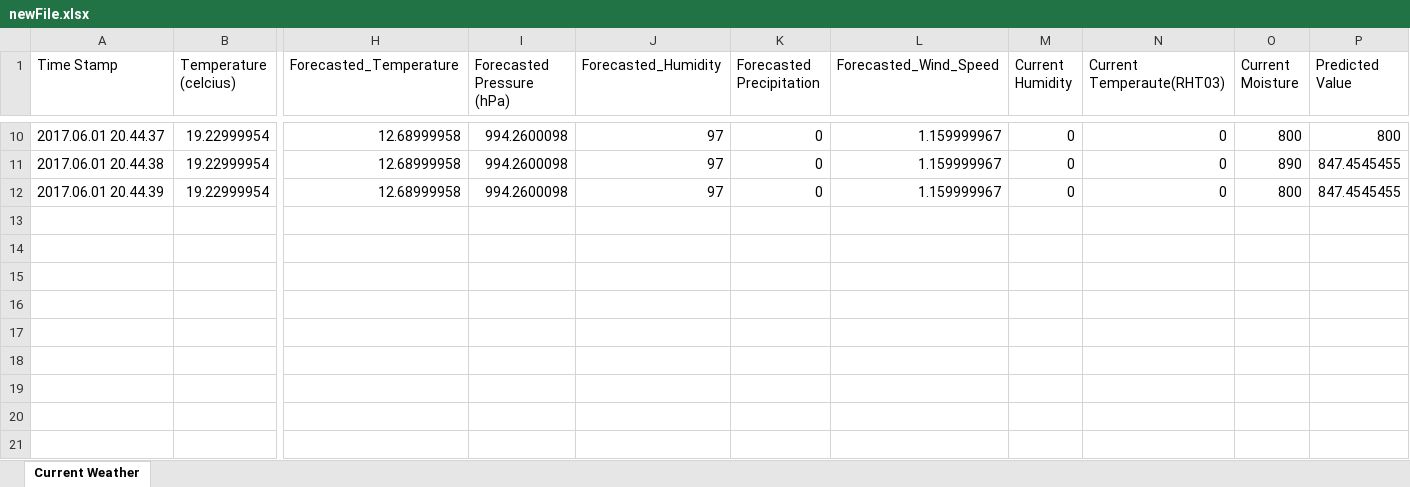
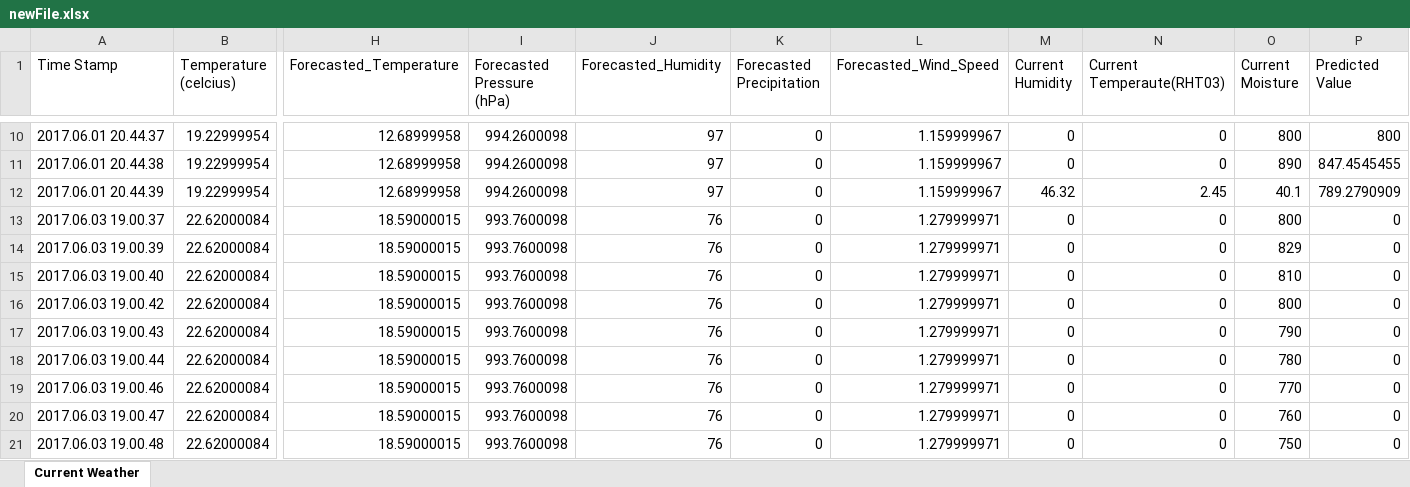
Before and after one commit to 1984bestboy/Estimate-Sprinkler-Running-time-using-Machine-Learning, an Excel workbook: Weather/src/newFile.xlsx, sheet Current Weather, drawn as a sheet; only a part is shown, gaps mark what is left out; values as stored, in another font and other column widths than the file's, no borders; rows hold the shown columns only; the diff covers the shown part only; the diff names each change by its address in the sheet, - before the commit and + after, or states it on an @@ line.

```diff
--- a/Weather/src/newFile.xlsx (sheet Current Weather)
+++ b/Weather/src/newFile.xlsx (sheet Current Weather)
-M12 (Current Humidity): 0
+M12 (Current Humidity): 46.32
-N12 (Current Temperaute(RHT03)): 0
+N12 (Current Temperaute(RHT03)): 2.45
-O12 (Current Moisture): 800
+O12 (Current Moisture): 40.1
-P12 (Predicted Value): 847.4545455
+P12 (Predicted Value): 789.2790909
+row 13: 2017.06.03 19.00.37 | 22.62000084 | 18.59000015 | 993.7600098 | 76 | 0 | 1.279999971 | 0 | 0 | 800 | 0
+row 14: 2017.06.03 19.00.39 | 22.62000084 | 18.59000015 | 993.7600098 | 76 | 0 | 1.279999971 | 0 | 0 | 829 | 0
+row 15: 2017.06.03 19.00.40 | 22.62000084 | 18.59000015 | 993.7600098 | 76 | 0 | 1.279999971 | 0 | 0 | 810 | 0
+row 16: 2017.06.03 19.00.42 | 22.62000084 | 18.59000015 | 993.7600098 | 76 | 0 | 1.279999971 | 0 | 0 | 800 | 0
+row 17: 2017.06.03 19.00.43 | 22.62000084 | 18.59000015 | 993.7600098 | 76 | 0 | 1.279999971 | 0 | 0 | 790 | 0
+row 18: 2017.06.03 19.00.44 | 22.62000084 | 18.59000015 | 993.7600098 | 76 | 0 | 1.279999971 | 0 | 0 | 780 | 0
+row 19: 2017.06.03 19.00.46 | 22.62000084 | 18.59000015 | 993.7600098 | 76 | 0 | 1.279999971 | 0 | 0 | 770 | 0
+row 20: 2017.06.03 19.00.47 | 22.62000084 | 18.59000015 | 993.7600098 | 76 | 0 | 1.279999971 | 0 | 0 | 760 | 0
+row 21: 2017.06.03 19.00.48 | 22.62000084 | 18.59000015 | 993.7600098 | 76 | 0 | 1.279999971 | 0 | 0 | 750 | 0
```
Also changed, not shown: 25 added rows elsewhere in this sheet, Weather/bin/newFile.xlsx, 7 other files.
